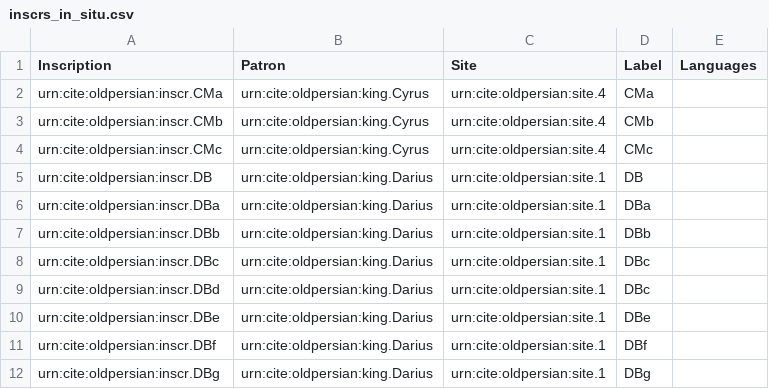
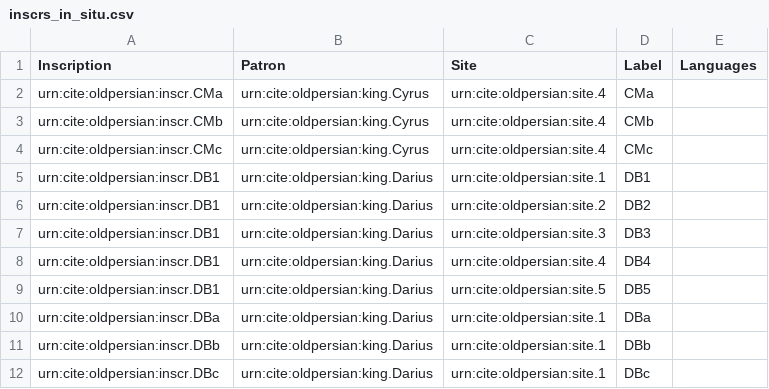
Before and after one commit to neelsmith/op, a CSV file: collections/inscrs_in_situ.csv, drawn as a sheet; only a part is shown; the shorter side is filled out with more unchanged rows.

```diff
--- a/collections/inscrs_in_situ.csv
+++ b/collections/inscrs_in_situ.csv
@@ -4,3 +4,7 @@ urn:cite:oldpersian:inscr.CMb,urn:cite:oldpersian:king.Cyrus,urn:cite:oldpersian
 urn:cite:oldpersian:inscr.CMc,urn:cite:oldpersian:king.Cyrus,urn:cite:oldpersian:site.4,CMc,
-urn:cite:oldpersian:inscr.DB,urn:cite:oldpersian:king.Darius,urn:cite:oldpersian:site.1,DB,
+urn:cite:oldpersian:inscr.DB1,urn:cite:oldpersian:king.Darius,urn:cite:oldpersian:site.1,DB1,
+urn:cite:oldpersian:inscr.DB1,urn:cite:oldpersian:king.Darius,urn:cite:oldpersian:site.2,DB2,
+urn:cite:oldpersian:inscr.DB1,urn:cite:oldpersian:king.Darius,urn:cite:oldpersian:site.3,DB3,
+urn:cite:oldpersian:inscr.DB1,urn:cite:oldpersian:king.Darius,urn:cite:oldpersian:site.4,DB4,
+urn:cite:oldpersian:inscr.DB1,urn:cite:oldpersian:king.Darius,urn:cite:oldpersian:site.5,DB5,
 urn:cite:oldpersian:inscr.DBa,urn:cite:oldpersian:king.Darius,urn:cite:oldpersian:site.1,DBa,
```
Also changed, not shown: indices/monumentToImage.csv, indices/tbsToDefaultImage.csv, 1 other file.
